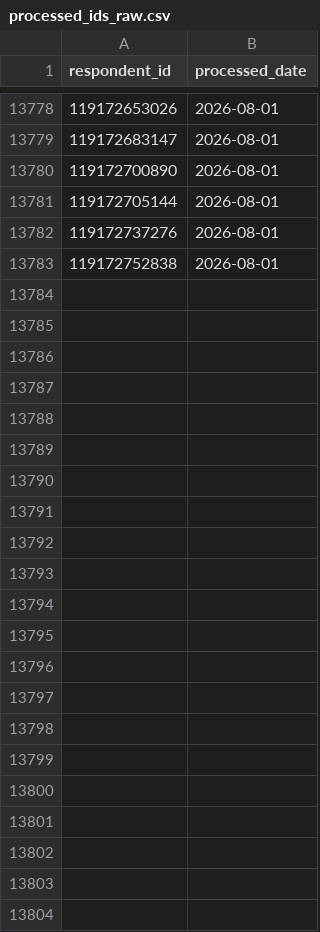
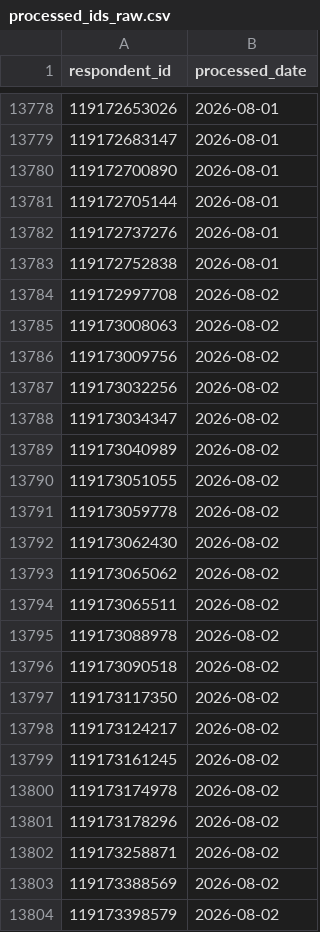
Before and after one commit to NidaAzizMirza/PPFeedback_dashboard, a CSV file: data/processed_ids_raw.csv, drawn as a sheet; only a part is shown, gaps mark what is left out; the diff names each change by its address in the sheet, - before the commit and + after, or states it on an @@ line.

```diff
--- a/data/processed_ids_raw.csv
+++ b/data/processed_ids_raw.csv
+row 13784: 119172997708 | 2026-08-02
+row 13785: 119173008063 | 2026-08-02
+row 13786: 119173009756 | 2026-08-02
+row 13787: 119173032256 | 2026-08-02
+row 13788: 119173034347 | 2026-08-02
+row 13789: 119173040989 | 2026-08-02
+row 13790: 119173051055 | 2026-08-02
+row 13791: 119173059778 | 2026-08-02
+row 13792: 119173062430 | 2026-08-02
+row 13793: 119173065062 | 2026-08-02
+row 13794: 119173065511 | 2026-08-02
+row 13795: 119173088978 | 2026-08-02
+row 13796: 119173090518 | 2026-08-02
+row 13797: 119173117350 | 2026-08-02
+row 13798: 119173124217 | 2026-08-02
+row 13799: 119173161245 | 2026-08-02
+row 13800: 119173174978 | 2026-08-02
+row 13801: 119173178296 | 2026-08-02
+row 13802: 119173258871 | 2026-08-02
+row 13803: 119173388569 | 2026-08-02
+row 13804: 119173398579 | 2026-08-02
```
Also changed, not shown: 2 other files.
